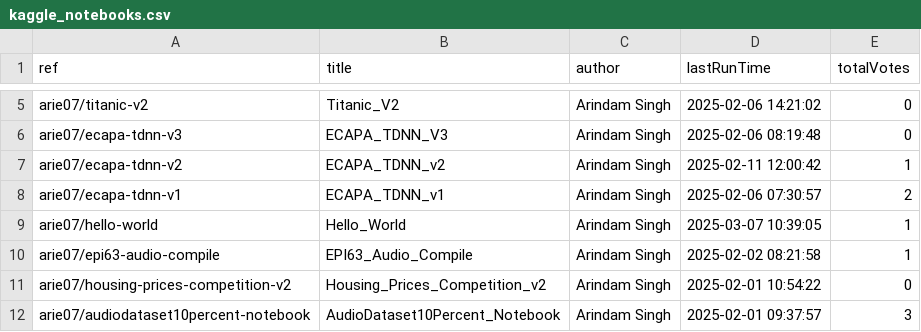
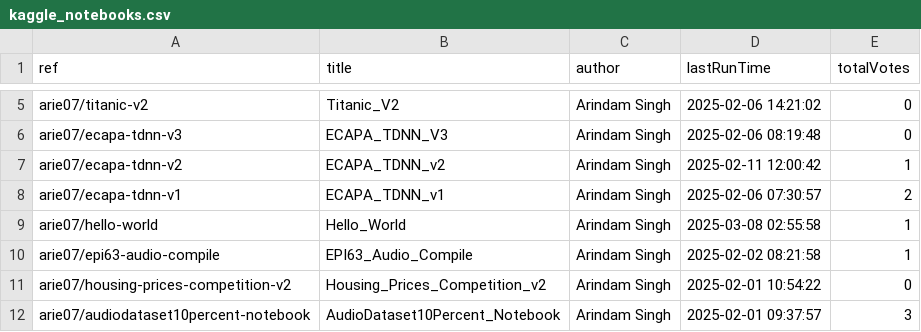
Before and after one commit to SinghArindam/Kaggle, a CSV file: notebooks/kaggle_notebooks.csv, drawn as a sheet; only a part is shown, gaps mark what is left out.

```diff
--- a/notebooks/kaggle_notebooks.csv
+++ b/notebooks/kaggle_notebooks.csv
@@ -8,3 +8,3 @@ arie07/ecapa-tdnn-v2,ECAPA_TDNN_v2,Arindam Singh,2025-02-11 12:00:42,1
 arie07/ecapa-tdnn-v1,ECAPA_TDNN_v1,Arindam Singh,2025-02-06 07:30:57,2
-arie07/hello-world,Hello_World,Arindam Singh,2025-03-07 10:39:05,1
+arie07/hello-world,Hello_World,Arindam Singh,2025-03-08 02:55:58,1
 arie07/epi63-audio-compile,EPI63_Audio_Compile,Arindam Singh,2025-02-02 08:21:58,1
```
Also changed, not shown: 1 other file.
